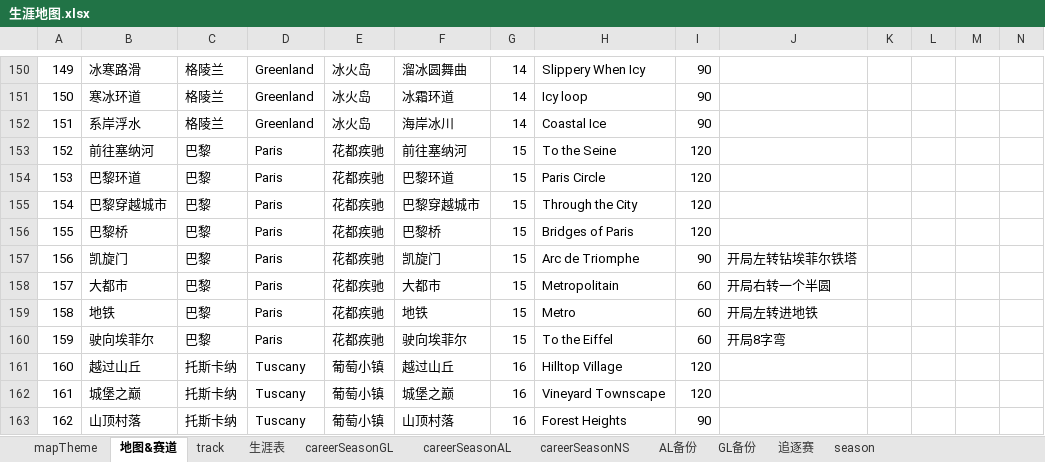
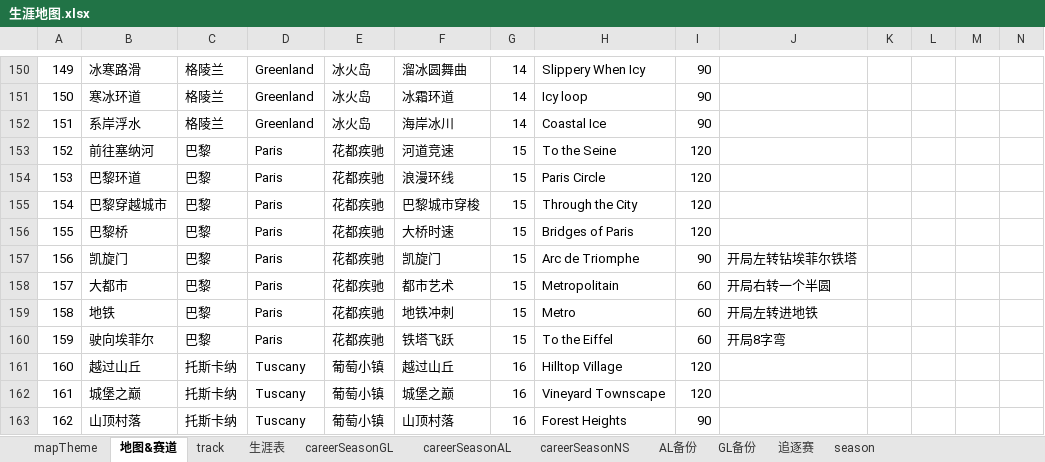
Before and after one commit to a9helper/a9-data, an Excel workbook: 生涯地图.xlsx, sheet 地图&赛道, drawn as a sheet; only a part is shown, gaps mark what is left out; values as stored, in another font and other column widths than the file's, no borders; the diff names each change by its address in the sheet, - before the commit and + after, or states it on an @@ line.

```diff
--- a/生涯地图.xlsx (sheet 地图&赛道)
+++ b/生涯地图.xlsx (sheet 地图&赛道)
-F153: 前往塞纳河
+F153: 河道竞速
-F154: 巴黎环道
+F154: 浪漫环线
-F155: 巴黎穿越城市
+F155: 巴黎城市穿梭
-F156: 巴黎桥
+F156: 大桥时速
-F158: 大都市
+F158: 都市艺术
-F159: 地铁
+F159: 地铁冲刺
-F160: 驶向埃菲尔
+F160: 铁塔飞跃
```
Also changed, not shown: sheet track, 国服小助手.xlsx, 国际服小助手.xlsx.
